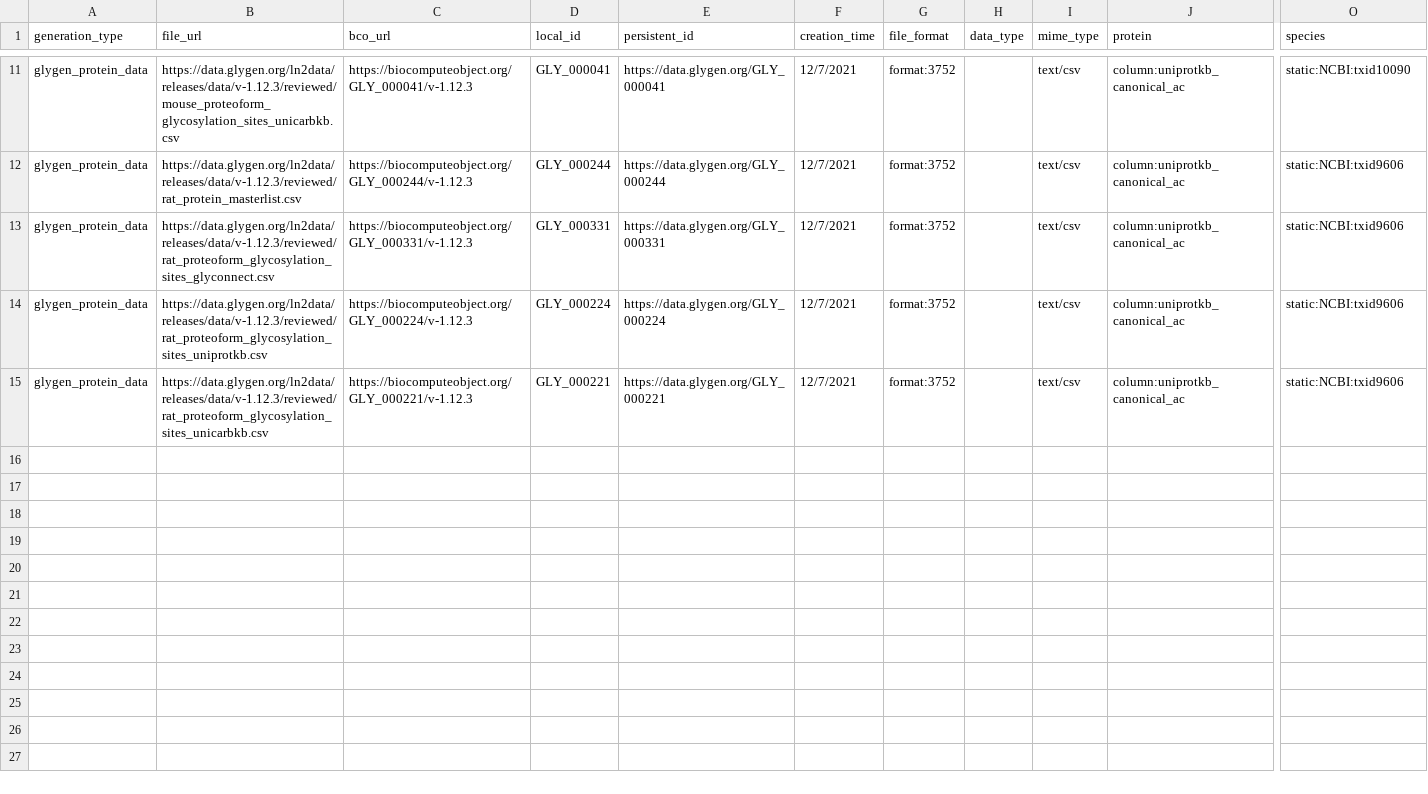
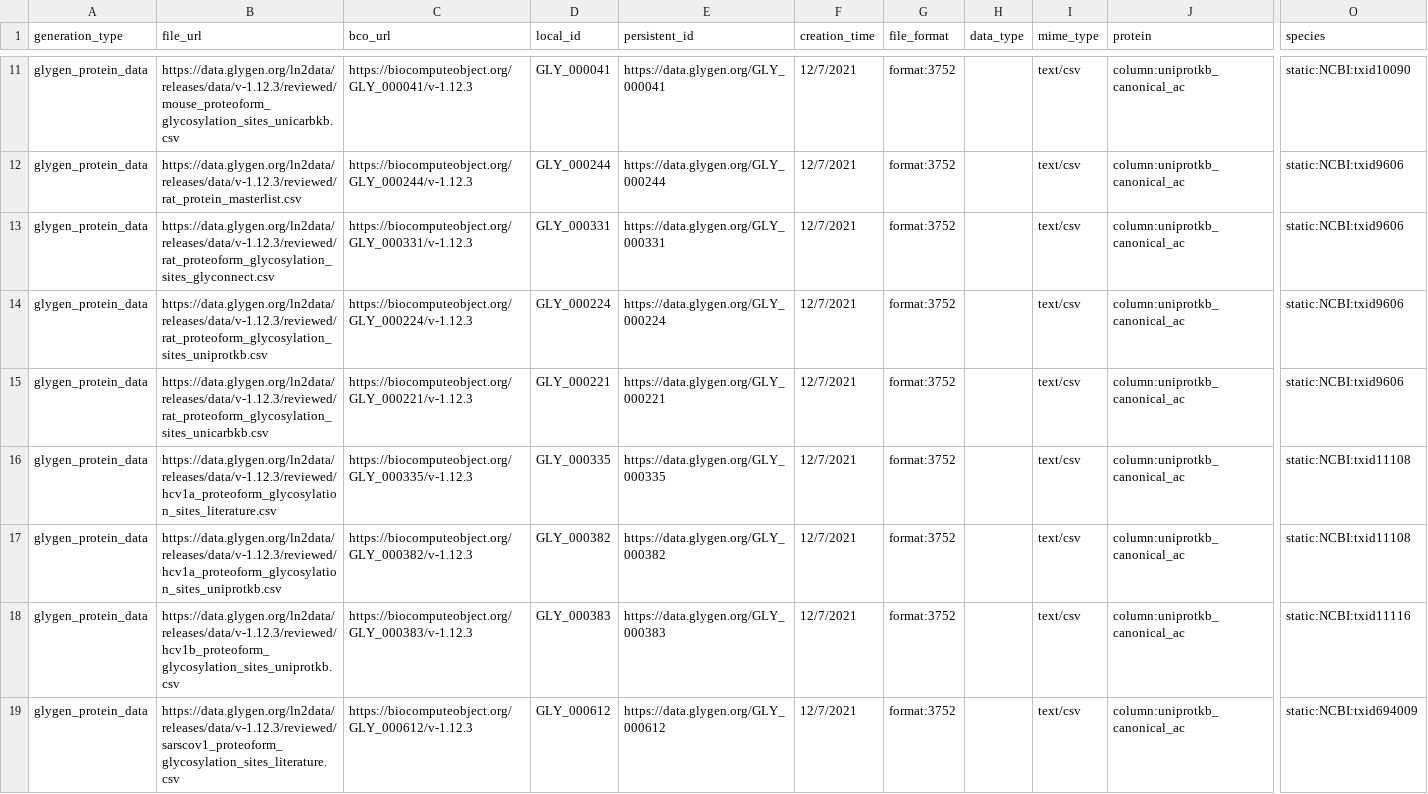
Before and after one commit to glygener/glygen.cfde.generator, a CSV file: data/files.csv, drawn as a sheet; only a part is shown, gaps mark what is left out; rows hold the shown columns only; the diff covers the shown part only; the diff names each change by its address in the sheet, - before the commit and + after, or states it on an @@ line.

Commit message:
Update files.csv
Added viruses

```diff
--- a/data/files.csv
+++ b/data/files.csv
+row 16: glygen_protein_data | https://data.glygen.org/ln2data/releases/data/v-1.12.3/reviewed/hcv1a_proteoform_glycosylation_sites_literature.csv | https://biocomputeobject.org/GLY_000335/v-1.12.3 | GLY_000335 | https://data.glygen.org/GLY_000335 | 12/7/2021 | format:3752 |  | text/csv | column:uniprotkb_canonical_ac | static:NCBI:txid11108
+row 17: glygen_protein_data | https://data.glygen.org/ln2data/releases/data/v-1.12.3/reviewed/hcv1a_proteoform_glycosylation_sites_uniprotkb.csv | https://biocomputeobject.org/GLY_000382/v-1.12.3 | GLY_000382 | https://data.glygen.org/GLY_000382 | 12/7/2021 | format:3752 |  | text/csv | column:uniprotkb_canonical_ac | static:NCBI:txid11108
+row 18: glygen_protein_data | https://data.glygen.org/ln2data/releases/data/v-1.12.3/reviewed/hcv1b_proteoform_glycosylation_sites_uniprotkb.csv | https://biocomputeobject.org/GLY_000383/v-1.12.3 | GLY_000383 | https://data.glygen.org/GLY_000383 | 12/7/2021 | format:3752 |  | text/csv | column:uniprotkb_canonical_ac | static:NCBI:txid11116
+row 19: glygen_protein_data | https://data.glygen.org/ln2data/releases/data/v-1.12.3/reviewed/sarscov1_proteoform_glycosylation_sites_literature.csv | https://biocomputeobject.org/GLY_000612/v-1.12.3 | GLY_000612 | https://data.glygen.org/GLY_000612 | 12/7/2021 | format:3752 |  | text/csv | column:uniprotkb_canonical_ac | static:NCBI:txid694009
```
Also changed, not shown: 4 added rows elsewhere in this file.
